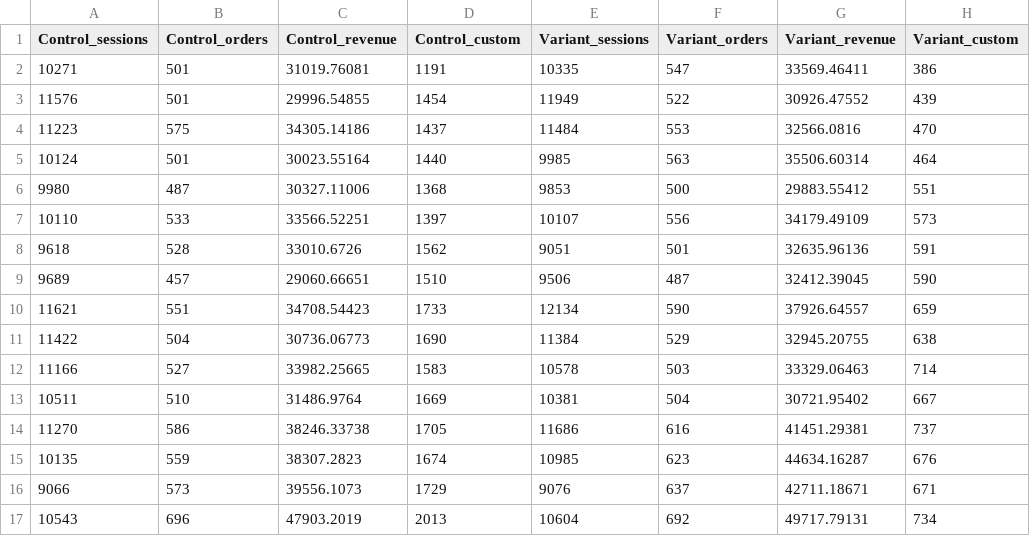
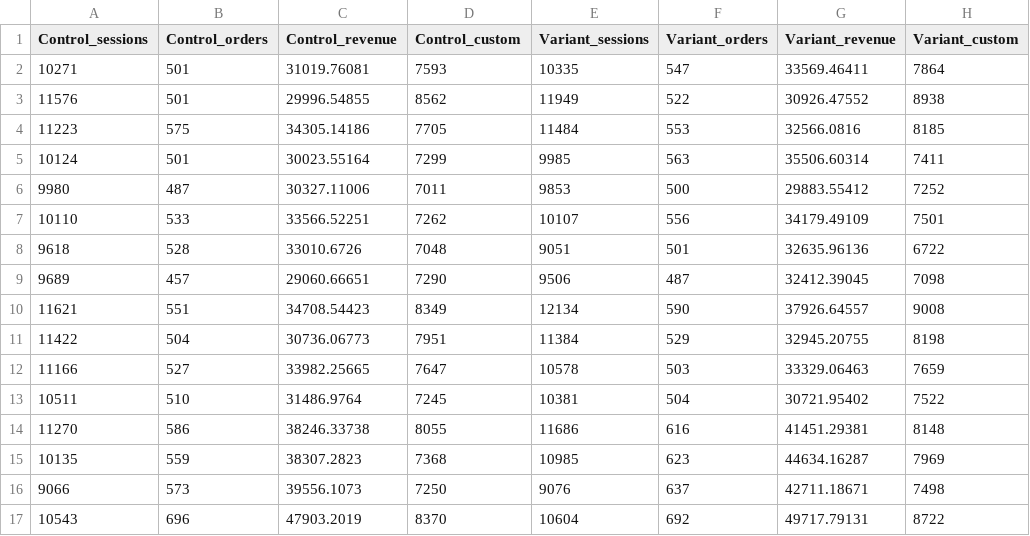
Before and after one commit to gymshark/dpi, a CSV file: abt-data/Keep_shopping_for_v3.csv, drawn as a sheet; only a part is shown; the diff covers the shown part only.

```diff
--- a/abt-data/Keep_shopping_for_v3.csv
+++ b/abt-data/Keep_shopping_for_v3.csv
@@ -1,17 +1,17 @@
 Control_sessions,Control_orders,Control_revenue,Control_custom,Variant_sessions,Variant_orders,Variant_revenue,Variant_custom
-10271,501,31019.76081,1191,10335,547,33569.46411,386
-11576,501,29996.54855,1454,11949,522,30926.47552,439
-11223,575,34305.14186,1437,11484,553,32566.0816,470
-10124,501,30023.55164,1440,9985,563,35506.60314,464
-9980,487,30327.11006,1368,9853,500,29883.55412,551
-10110,533,33566.52251,1397,10107,556,34179.49109,573
-9618,528,33010.6726,1562,9051,501,32635.96136,591
-9689,457,29060.66651,1510,9506,487,32412.39045,590
-11621,551,34708.54423,1733,12134,590,37926.64557,659
-11422,504,30736.06773,1690,11384,529,32945.20755,638
-11166,527,33982.25665,1583,10578,503,33329.06463,714
-10511,510,31486.9764,1669,10381,504,30721.95402,667
-11270,586,38246.33738,1705,11686,616,41451.29381,737
-10135,559,38307.2823,1674,10985,623,44634.16287,676
-9066,573,39556.1073,1729,9076,637,42711.18671,671
-10543,696,47903.2019,2013,10604,692,49717.79131,734
+10271,501,31019.76081,7593,10335,547,33569.46411,7864
+11576,501,29996.54855,8562,11949,522,30926.47552,8938
+11223,575,34305.14186,7705,11484,553,32566.0816,8185
+10124,501,30023.55164,7299,9985,563,35506.60314,7411
+9980,487,30327.11006,7011,9853,500,29883.55412,7252
+10110,533,33566.52251,7262,10107,556,34179.49109,7501
+9618,528,33010.6726,7048,9051,501,32635.96136,6722
+9689,457,29060.66651,7290,9506,487,32412.39045,7098
+11621,551,34708.54423,8349,12134,590,37926.64557,9008
+11422,504,30736.06773,7951,11384,529,32945.20755,8198
+11166,527,33982.25665,7647,10578,503,33329.06463,7659
+10511,510,31486.9764,7245,10381,504,30721.95402,7522
+11270,586,38246.33738,8055,11686,616,41451.29381,8148
+10135,559,38307.2823,7368,10985,623,44634.16287,7969
+9066,573,39556.1073,7250,9076,637,42711.18671,7498
+10543,696,47903.2019,8370,10604,692,49717.79131,8722
```
Also changed, not shown: 16 edited cells elsewhere in this file, abt-data/Keep_shopping_for_v1.csv, abt-data/Keep_shopping_for_v2.csv.
